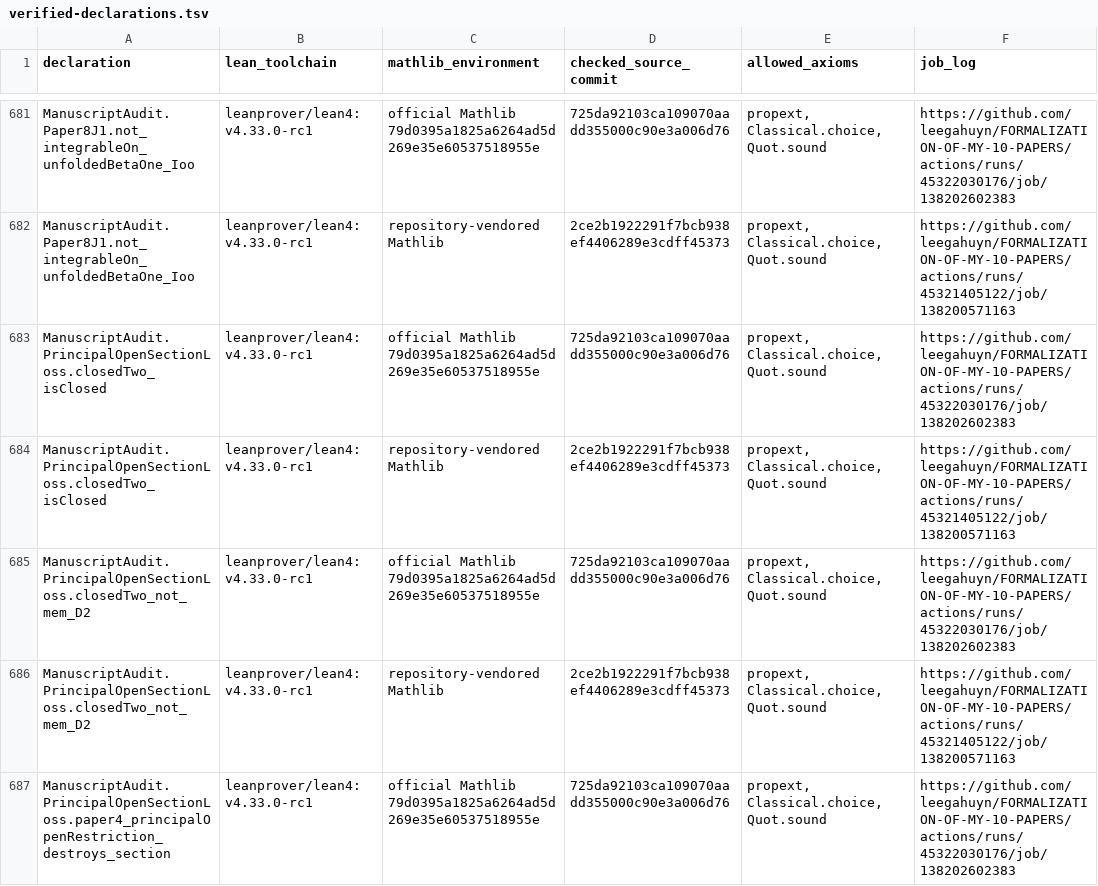
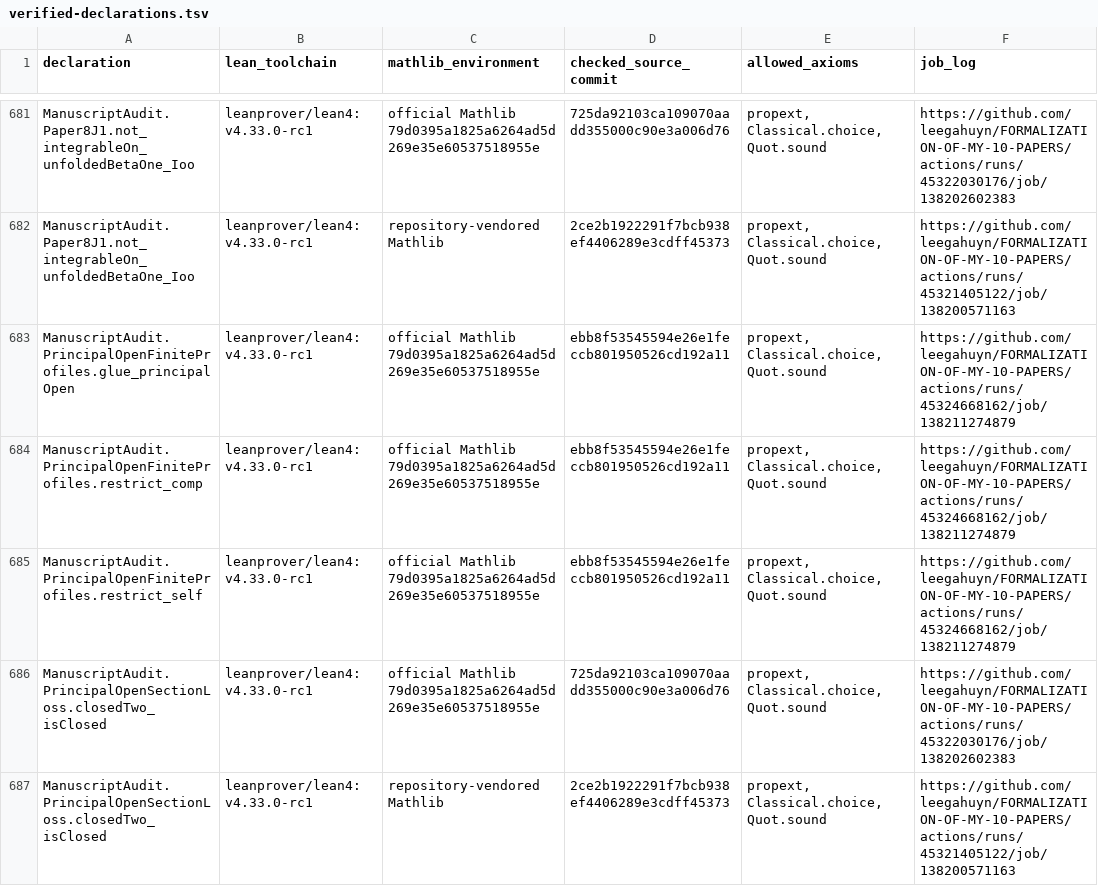
Before and after one commit to leegahuyn/FORMALIZATION-OF-MY-10-PAPERS, a TSV file: PrimalitySheafVerification/ManuscriptAudit/verified-declarations.tsv, drawn as a sheet; only a part is shown, gaps mark what is left out; the shorter side is filled out with more unchanged rows.

Commit message:
Check full-site cyclic cohomology and principal-open sheaf assertions

```diff
--- a/PrimalitySheafVerification/ManuscriptAudit/verified-declarations.tsv
+++ b/PrimalitySheafVerification/ManuscriptAudit/verified-declarations.tsv
@@ -682,2 +682,5 @@ ManuscriptAudit.Paper8J1.not_integrableOn_unfoldedBetaOne_Ioo	leanprover/lean4:v
 ManuscriptAudit.Paper8J1.not_integrableOn_unfoldedBetaOne_Ioo	leanprover/lean4:v4.33.0-rc1	repository-vendored Mathlib	2ce2b1922291f7bcb938ef4406289e3cdff45373	propext, Classical.choice, Quot.sound	https://github.com/leegahuyn/FORMALIZATION-OF-MY-10-PAPERS/actions/runs/45321405122/job/138200571163
+ManuscriptAudit.PrincipalOpenFiniteProfiles.glue_principalOpen	leanprover/lean4:v4.33.0-rc1	official Mathlib 79d0395a1825a6264ad5d269e35e60537518955e	ebb8f53545594e26e1feccb801950526cd192a11	propext, Classical.choice, Quot.sound	https://github.com/leegahuyn/FORMALIZATION-OF-MY-10-PAPERS/actions/runs/45324668162/job/138211274879
+ManuscriptAudit.PrincipalOpenFiniteProfiles.restrict_comp	leanprover/lean4:v4.33.0-rc1	official Mathlib 79d0395a1825a6264ad5d269e35e60537518955e	ebb8f53545594e26e1feccb801950526cd192a11	propext, Classical.choice, Quot.sound	https://github.com/leegahuyn/FORMALIZATION-OF-MY-10-PAPERS/actions/runs/45324668162/job/138211274879
+ManuscriptAudit.PrincipalOpenFiniteProfiles.restrict_self	leanprover/lean4:v4.33.0-rc1	official Mathlib 79d0395a1825a6264ad5d269e35e60537518955e	ebb8f53545594e26e1feccb801950526cd192a11	propext, Classical.choice, Quot.sound	https://github.com/leegahuyn/FORMALIZATION-OF-MY-10-PAPERS/actions/runs/45324668162/job/138211274879
 ManuscriptAudit.PrincipalOpenSectionLoss.closedTwo_isClosed	leanprover/lean4:v4.33.0-rc1	official Mathlib 79d0395a1825a6264ad5d269e35e60537518955e	725da92103ca109070aadd355000c90e3a006d76	propext, Classical.choice, Quot.sound	https://github.com/leegahuyn/FORMALIZATION-OF-MY-10-PAPERS/actions/runs/45322030176/job/138202602383
```
Also changed, not shown: 9 other files.
